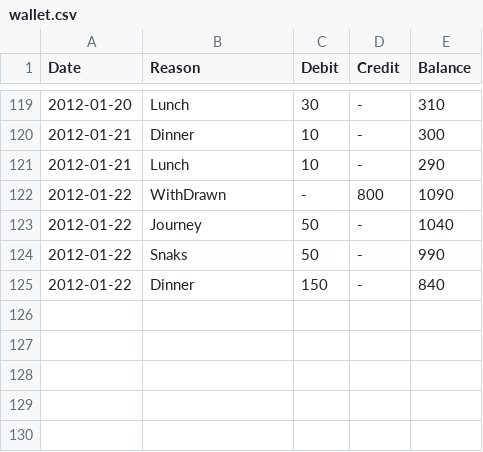
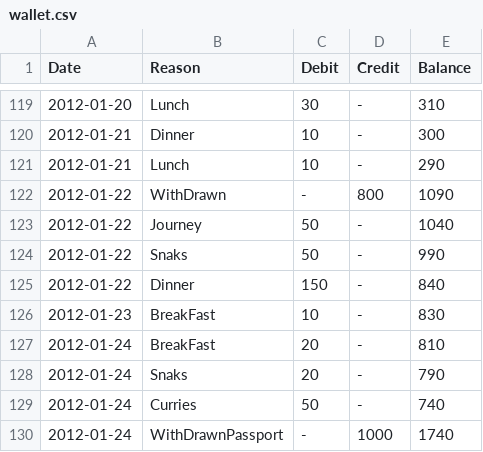
Before and after one commit to tejakunchavenkata/utils, a CSV file: .home/.AccBooks/wallet.csv, drawn as a sheet; only a part is shown, gaps mark what is left out; the diff names each change by its address in the sheet, - before the commit and + after, or states it on an @@ line.

```diff
--- a/.home/.AccBooks/wallet.csv
+++ b/.home/.AccBooks/wallet.csv
+row 126: 2012-01-23 | BreakFast | 10 | - | 830
+row 127: 2012-01-24 | BreakFast | 20 | - | 810
+row 128: 2012-01-24 | Snaks | 20 | - | 790
+row 129: 2012-01-24 | Curries | 50 | - | 740
+row 130: 2012-01-24 | WithDrawnPassport | - | 1000 | 1740
```
Also changed, not shown: .home/.AccBooks/ing.csv, .home/.AccBooks/spent.csv.
